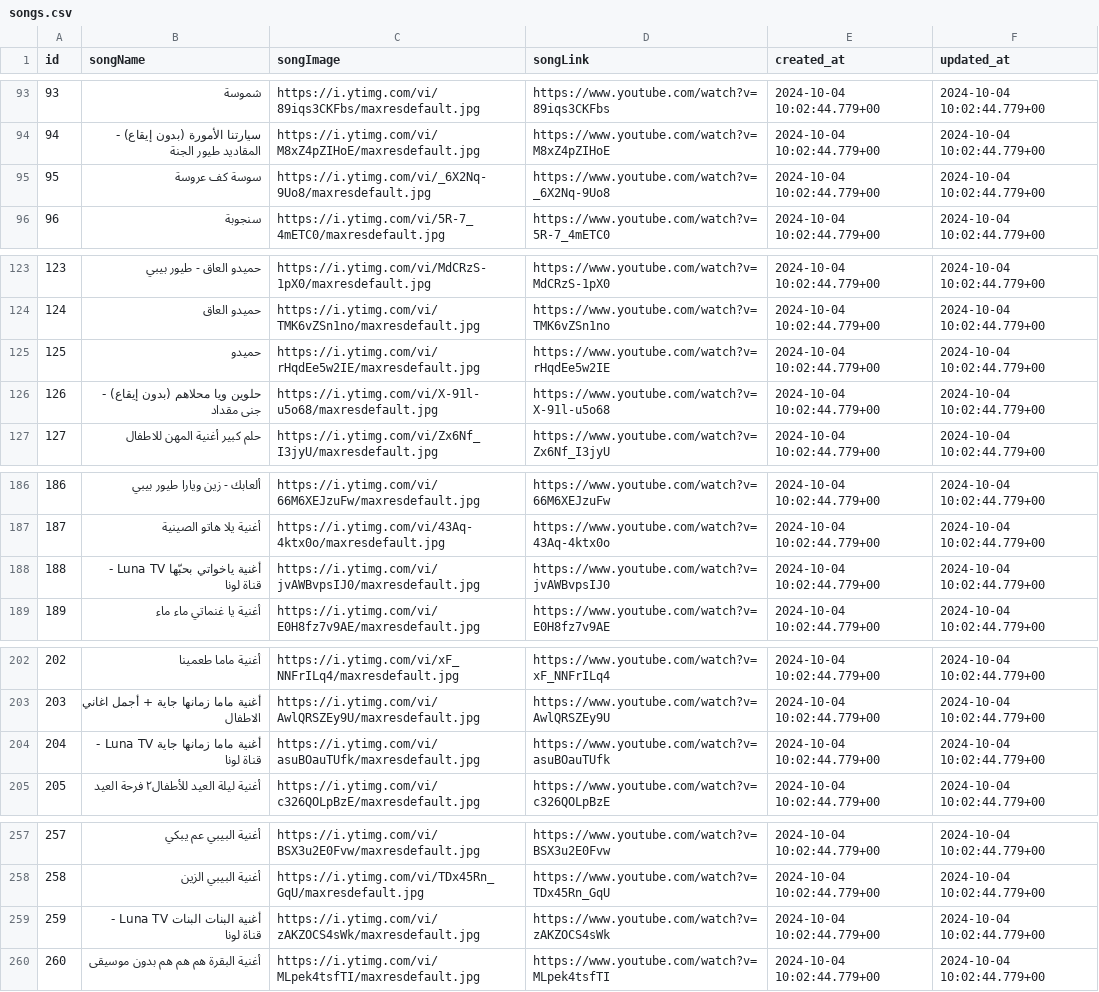
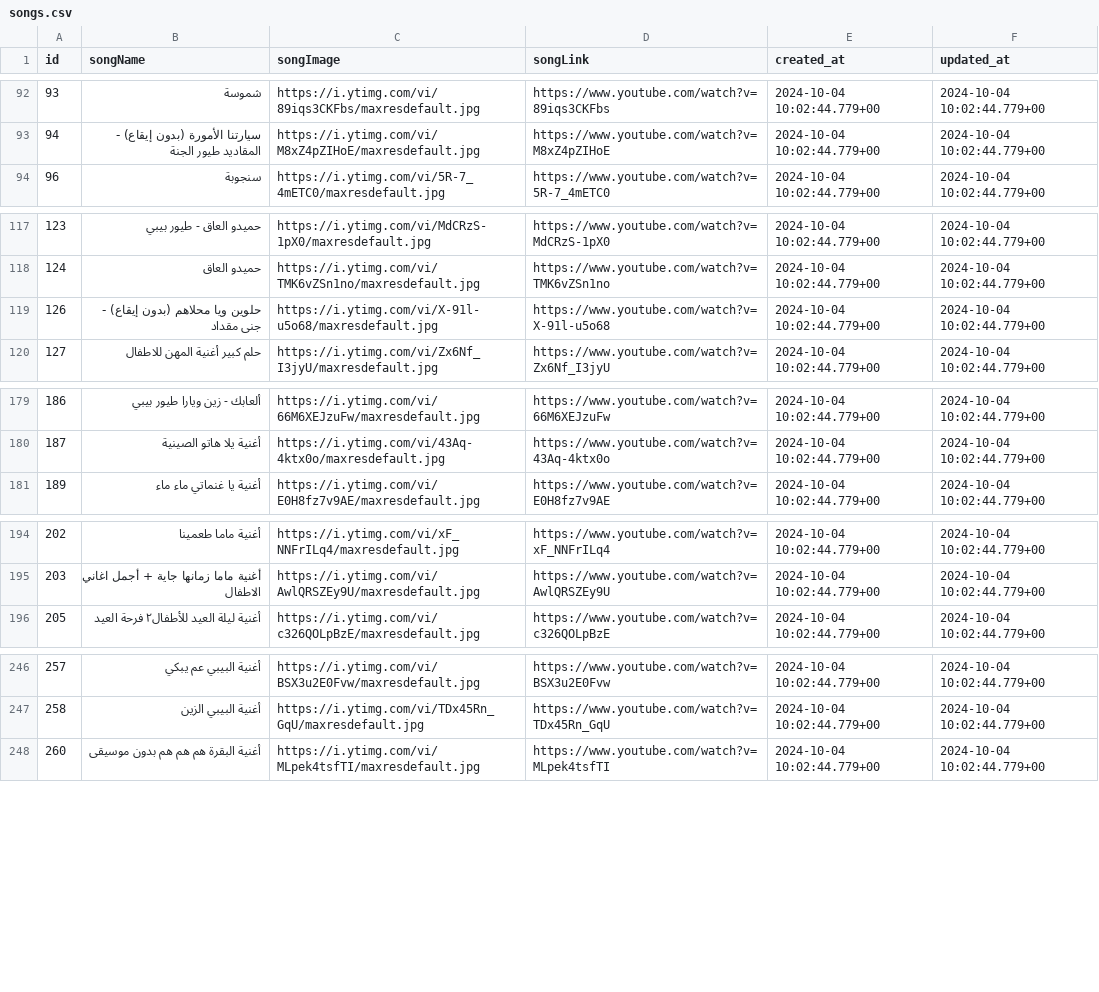
Before and after one commit to waelkamira/csv, a CSV file: songs.csv, drawn as a sheet; only a part is shown, gaps mark what is left out; the diff covers the shown part only; the diff names each change by its address in the sheet, - before the commit and + after, or states it on an @@ line.

```diff
--- a/songs.csv
+++ b/songs.csv
-row 95: 95 | سوسة كف عروسة | https://i.ytimg.com/vi/_6X2Nq-9Uo8/maxresdefault.jpg | https://www.youtube.com/watch?v=_6X2Nq-9Uo8 | 2024-10-04 10:02:44.779+00 | 2024-10-04 10:02:44.779+00
-row 125: 125 | حميدو | https://i.ytimg.com/vi/rHqdEe5w2IE/maxresdefault.jpg | https://www.youtube.com/watch?v=rHqdEe5w2IE | 2024-10-04 10:02:44.779+00 | 2024-10-04 10:02:44.779+00
-row 188: 188 | أغنية ياخواتي بحبّها Luna TV - قناة لونا | https://i.ytimg.com/vi/jvAWBvpsIJ0/maxresdefault.jpg | https://www.youtube.com/watch?v=jvAWBvpsIJ0 | 2024-10-04 10:02:44.779+00 | 2024-10-04 10:02:44.779+00
-row 204: 204 | أغنية ماما زمانها جاية Luna TV - قناة لونا | https://i.ytimg.com/vi/asuBOauTUfk/maxresdefault.jpg | https://www.youtube.com/watch?v=asuBOauTUfk | 2024-10-04 10:02:44.779+00 | 2024-10-04 10:02:44.779+00
-row 259: 259 | أغنية البنات البنات Luna TV - قناة لونا | https://i.ytimg.com/vi/zAKZOCS4sWk/maxresdefault.jpg | https://www.youtube.com/watch?v=zAKZOCS4sWk | 2024-10-04 10:02:44.779+00 | 2024-10-04 10:02:44.779+00
```
Also changed, not shown: 19 removed rows elsewhere in this file, User.csv, englishSongs.csv, 6 other files.
